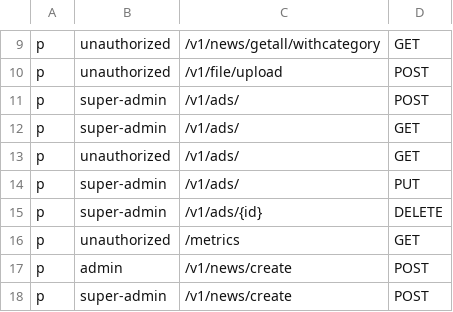
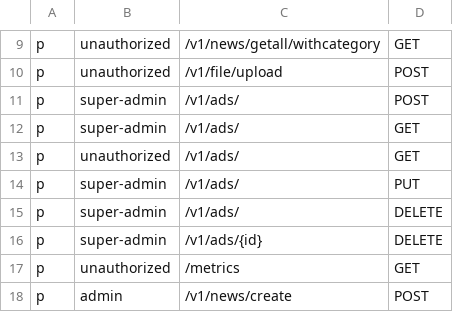
Before and after one commit to rarebek/news, a CSV file: config/auth.csv, drawn as a sheet; only a part is shown, gaps mark what is left out; the shorter side is filled out with more unchanged rows.

```diff
--- a/config/auth.csv
+++ b/config/auth.csv
@@ -14,2 +14,3 @@ p, unauthorized, /v1/ads/, GET
 p, super-admin, /v1/ads/, PUT
+p, super-admin, /v1/ads/, DELETE
 p, super-admin, /v1/ads/{id}, DELETE
```
Also changed, not shown: 5 other files.
